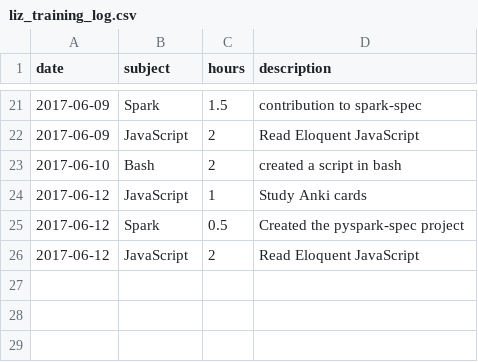
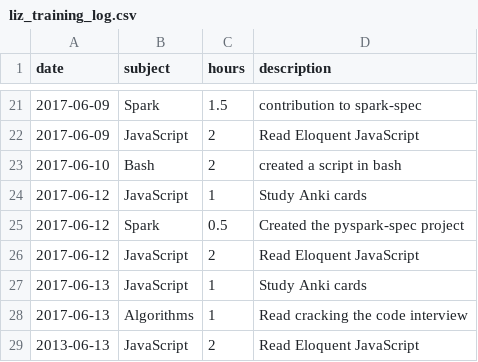
Before and after one commit to LizzParody/awesome-programming-workout, a CSV file: data/liz_training_log.csv, drawn as a sheet; only a part is shown, gaps mark what is left out; the diff names each change by its address in the sheet, - before the commit and + after, or states it on an @@ line.

Commit message:
updated training of June 14

```diff
--- a/data/liz_training_log.csv
+++ b/data/liz_training_log.csv
+row 27: 2017-06-13 | JavaScript | 1 | Study Anki cards
+row 28: 2017-06-13 | Algorithms | 1 | Read cracking the code interview
+row 29: 2013-06-13 | JavaScript | 2 | Read Eloquent JavaScript
```
